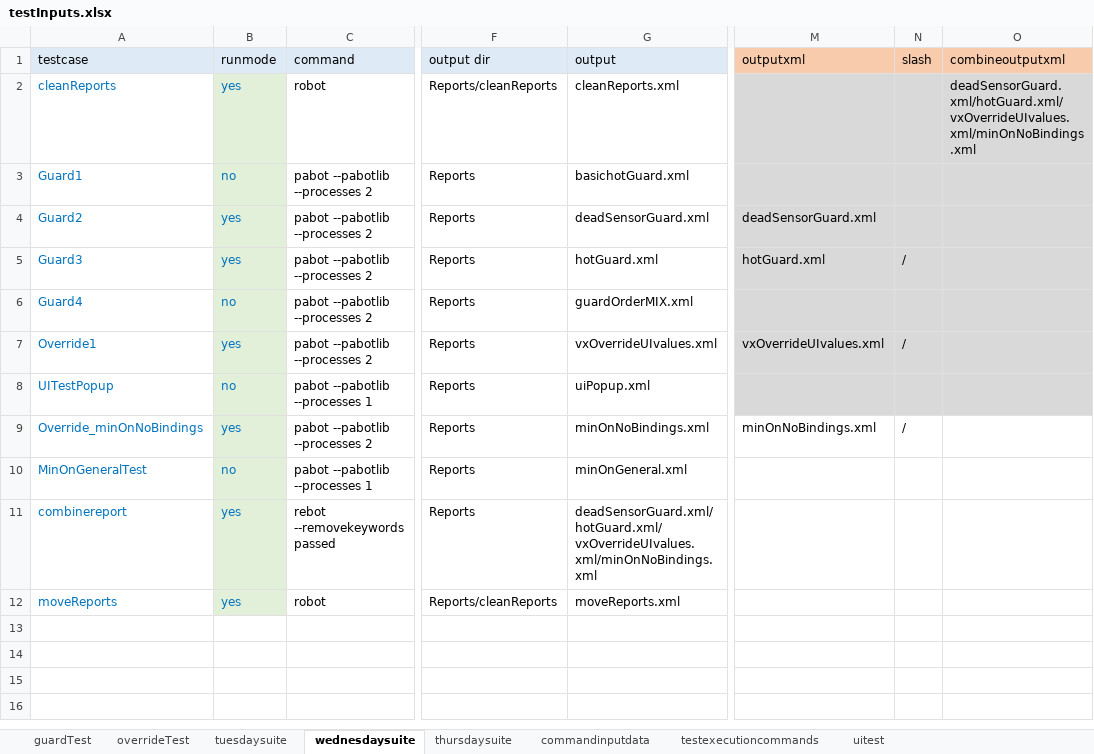
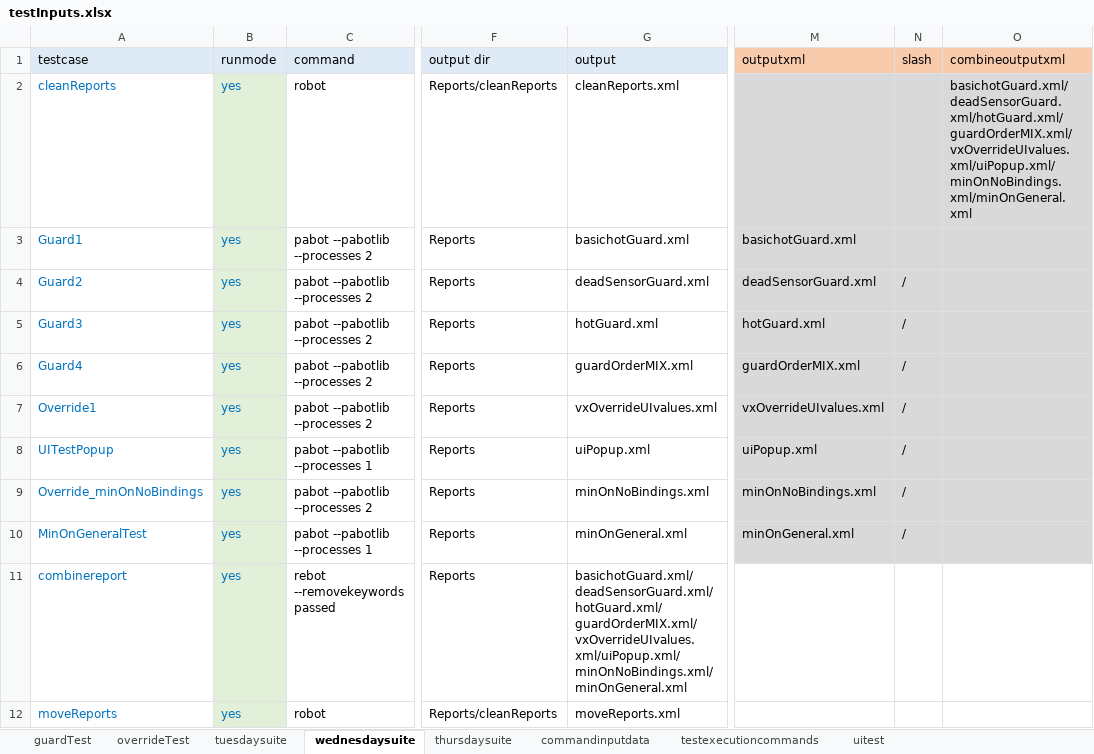
Before and after one commit to ananiac/AuQA, an Excel workbook: Inputs/testInputs.xlsx, sheet wednesdaysuite, drawn as a sheet; only a part is shown, gaps mark what is left out; values as stored, in another font and other column widths than the file's, no borders; the diff names each change by its address in the sheet, - before the commit and + after, or states it on an @@ line.

```diff
--- a/Inputs/testInputs.xlsx (sheet wednesdaysuite)
+++ b/Inputs/testInputs.xlsx (sheet wednesdaysuite)
-O2 (combineoutputxml): deadSensorGuard.xml/hotGuard.xml/vxOverrideUIvalues.xml/minOnNoBindings.xml
+O2 (combineoutputxml): basichotGuard.xml/deadSensorGuard.xml/hotGuard.xml/guardOrderMIX.xml/vxOverrideUIvalues.xml/uiPopup.xml/minOnNoBindings.xml/minOnGeneral.xml
-B3 (runmode): no
+B3 (runmode): yes
-M3 (outputxml): (empty)
+M3 (outputxml): basichotGuard.xml
-N4 (slash): (empty)
+N4 (slash): /
-B6 (runmode): no
+B6 (runmode): yes
-M6 (outputxml): (empty)
+M6 (outputxml): guardOrderMIX.xml
-N6 (slash): (empty)
+N6 (slash): /
-B8 (runmode): no
+B8 (runmode): yes
-M8 (outputxml): (empty)
+M8 (outputxml): uiPopup.xml
-N8 (slash): (empty)
+N8 (slash): /
-M9:O10 fill: none
+M9:O10 fill: #D9D9D9
-B10 (runmode): no
+B10 (runmode): yes
-M10 (outputxml): (empty)
+M10 (outputxml): minOnGeneral.xml
-N10 (slash): (empty)
+N10 (slash): /
-G11 (output): deadSensorGuard.xml/hotGuard.xml/vxOverrideUIvalues.xml/minOnNoBindings.xml
+G11 (output): basichotGuard.xml/deadSensorGuard.xml/hotGuard.xml/guardOrderMIX.xml/vxOverrideUIvalues.xml/uiPopup.xml/minOnNoBindings.xml/minOnGeneral.xml
```
Also changed, not shown: sheet tuesdaysuite, sheet thursdaysuite.
